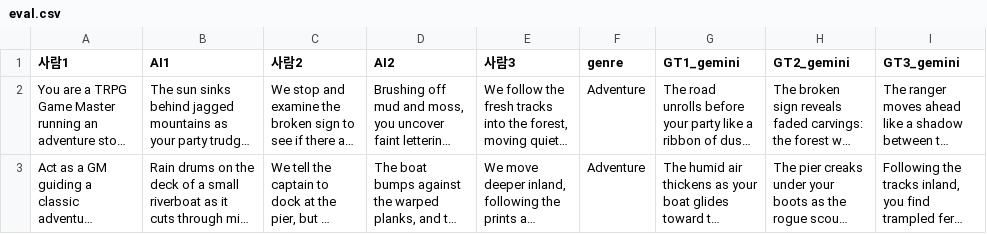
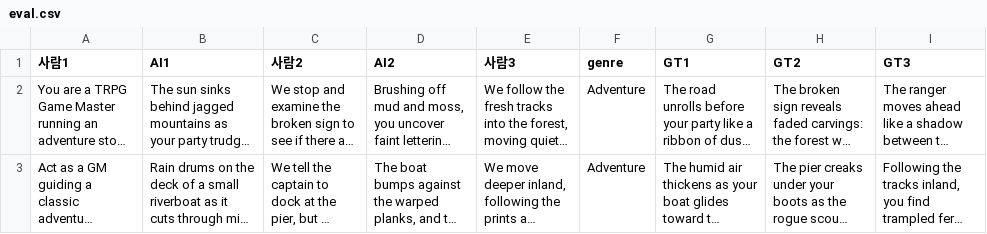
Before and after one commit to minhyeok2001/MoGLE, a CSV file: eval.csv, drawn as a sheet; long unchanged cells end in …; the diff names each change by its address in the sheet, - before the commit and + after, or states it on an @@ line.

Commit message:
fix : eval.csv

```diff
--- a/eval.csv
+++ b/eval.csv
-G1: GT1_gemini
+G1: GT1
-H1: GT2_gemini
+H1: GT2
-I1: GT3_gemini
+I1: GT3
```
